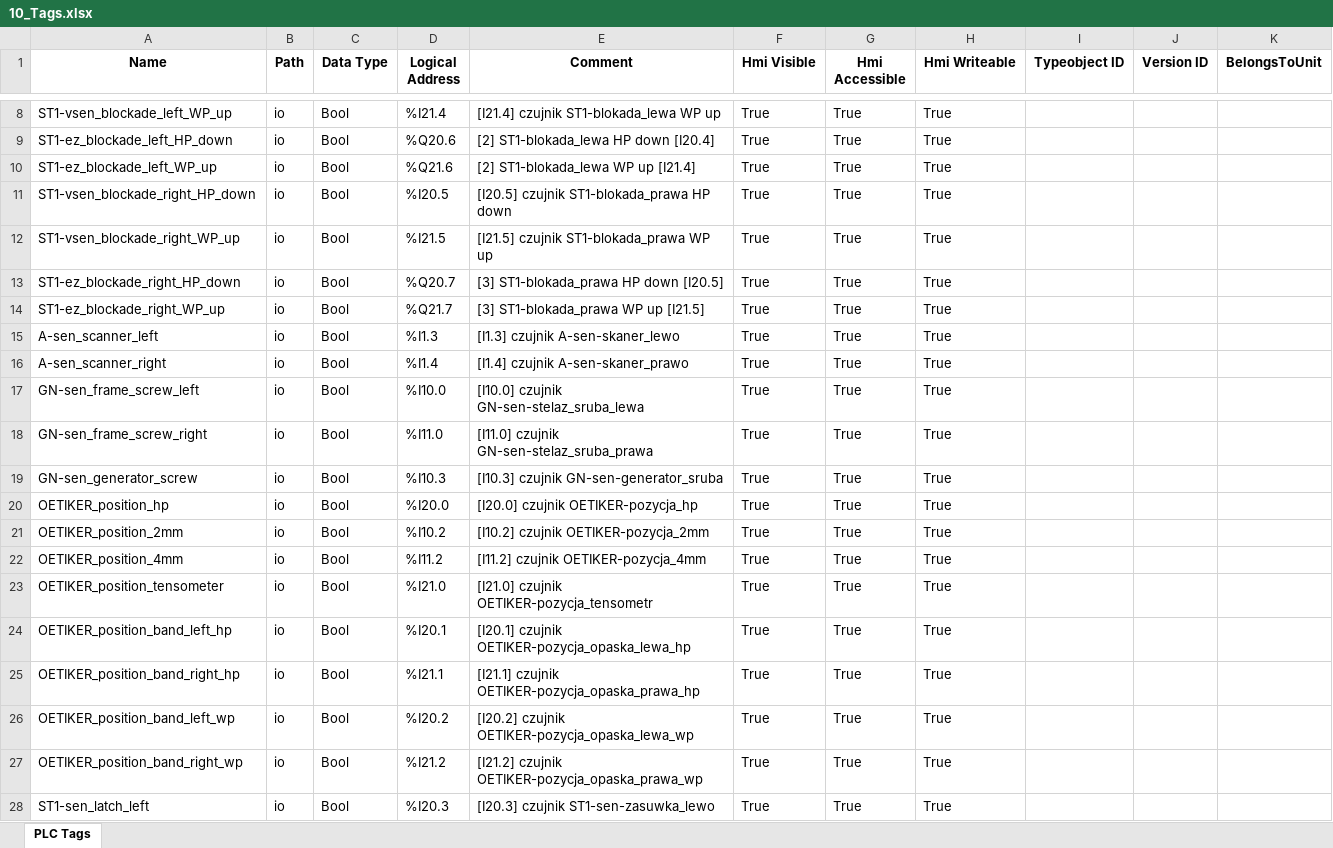
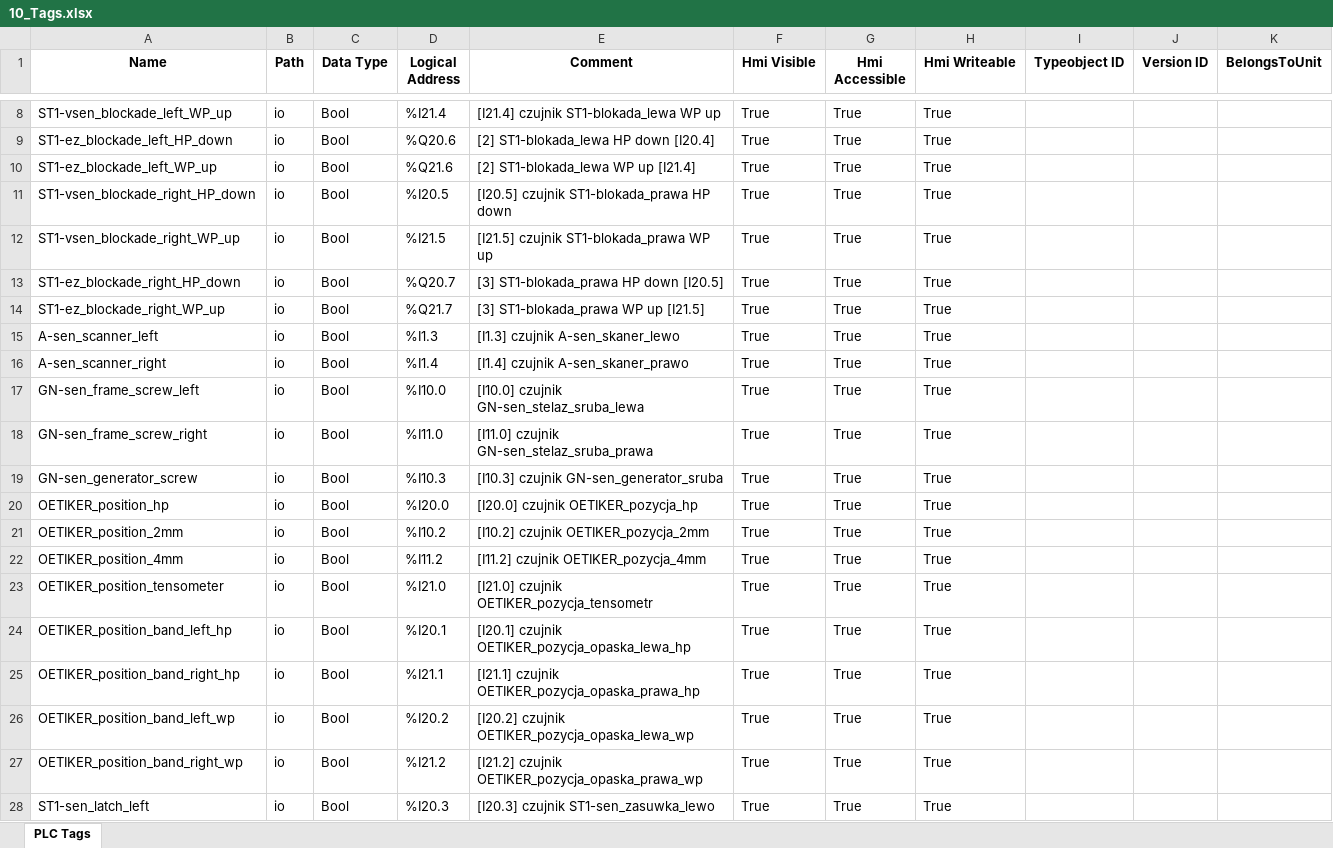
Before and after one commit to ravender83/generatoryS7, an Excel workbook: out/10_Tags.xlsx, sheet PLC Tags, drawn as a sheet; only a part is shown, gaps mark what is left out; values as stored, in another font and other column widths than the file's, no borders; the diff covers the shown part only; the diff names each change by its address in the sheet, - before the commit and + after, or states it on an @@ line.

```diff
--- a/out/10_Tags.xlsx (sheet PLC Tags)
+++ b/out/10_Tags.xlsx (sheet PLC Tags)
-E15 (Comment): [I1.3] czujnik A-sen-skaner_lewo
+E15 (Comment): [I1.3] czujnik A-sen_skaner_lewo
-E16 (Comment): [I1.4] czujnik A-sen-skaner_prawo
+E16 (Comment): [I1.4] czujnik A-sen_skaner_prawo
-E17 (Comment): [I10.0] czujnik GN-sen-stelaz_sruba_lewa
+E17 (Comment): [I10.0] czujnik GN-sen_stelaz_sruba_lewa
-E18 (Comment): [I11.0] czujnik GN-sen-stelaz_sruba_prawa
+E18 (Comment): [I11.0] czujnik GN-sen_stelaz_sruba_prawa
-E19 (Comment): [I10.3] czujnik GN-sen-generator_sruba
+E19 (Comment): [I10.3] czujnik GN-sen_generator_sruba
-E20 (Comment): [I20.0] czujnik OETIKER-pozycja_hp
+E20 (Comment): [I20.0] czujnik OETIKER_pozycja_hp
-E21 (Comment): [I10.2] czujnik OETIKER-pozycja_2mm
+E21 (Comment): [I10.2] czujnik OETIKER_pozycja_2mm
-E22 (Comment): [I11.2] czujnik OETIKER-pozycja_4mm
+E22 (Comment): [I11.2] czujnik OETIKER_pozycja_4mm
-E23 (Comment): [I21.0] czujnik OETIKER-pozycja_tensometr
+E23 (Comment): [I21.0] czujnik OETIKER_pozycja_tensometr
-E24 (Comment): [I20.1] czujnik OETIKER-pozycja_opaska_lewa_hp
+E24 (Comment): [I20.1] czujnik OETIKER_pozycja_opaska_lewa_hp
-E25 (Comment): [I21.1] czujnik OETIKER-pozycja_opaska_prawa_hp
+E25 (Comment): [I21.1] czujnik OETIKER_pozycja_opaska_prawa_hp
-E26 (Comment): [I20.2] czujnik OETIKER-pozycja_opaska_lewa_wp
+E26 (Comment): [I20.2] czujnik OETIKER_pozycja_opaska_lewa_wp
-E27 (Comment): [I21.2] czujnik OETIKER-pozycja_opaska_prawa_wp
+E27 (Comment): [I21.2] czujnik OETIKER_pozycja_opaska_prawa_wp
-E28 (Comment): [I20.3] czujnik ST1-sen-zasuwka_lewo
+E28 (Comment): [I20.3] czujnik ST1-sen_zasuwka_lewo
```
Also changed, not shown: 23 edited cells elsewhere in this sheet, out/14_HMIAlarms.xlsx, 6 other files.
